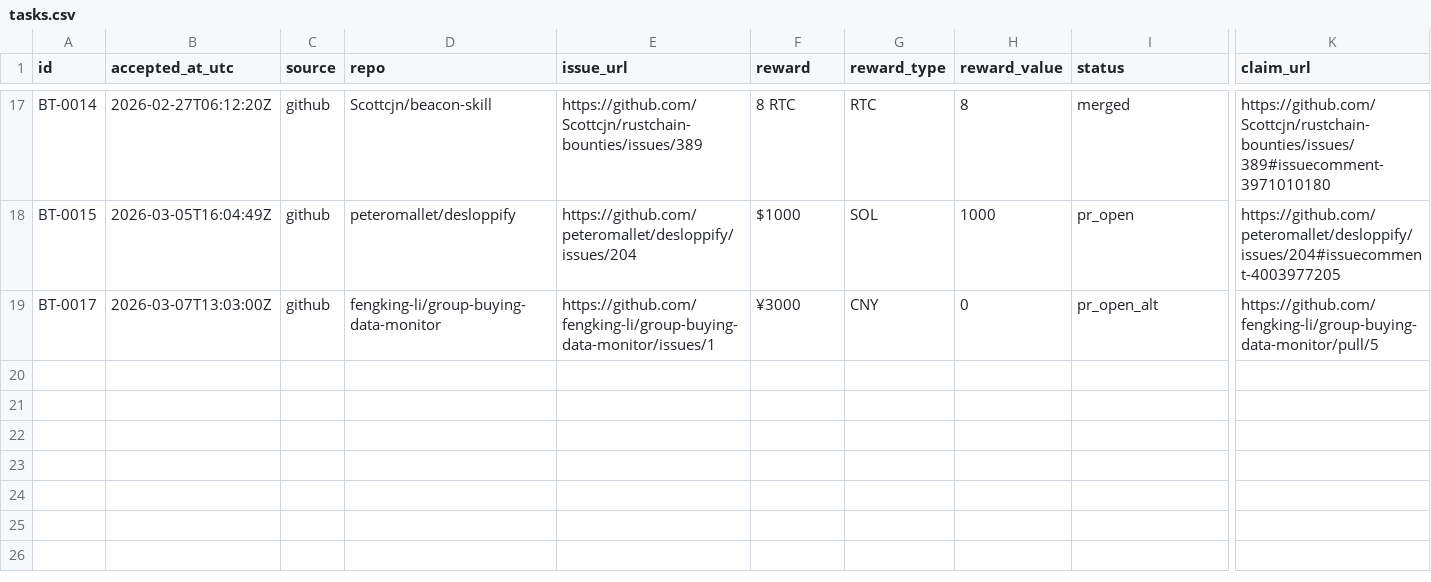
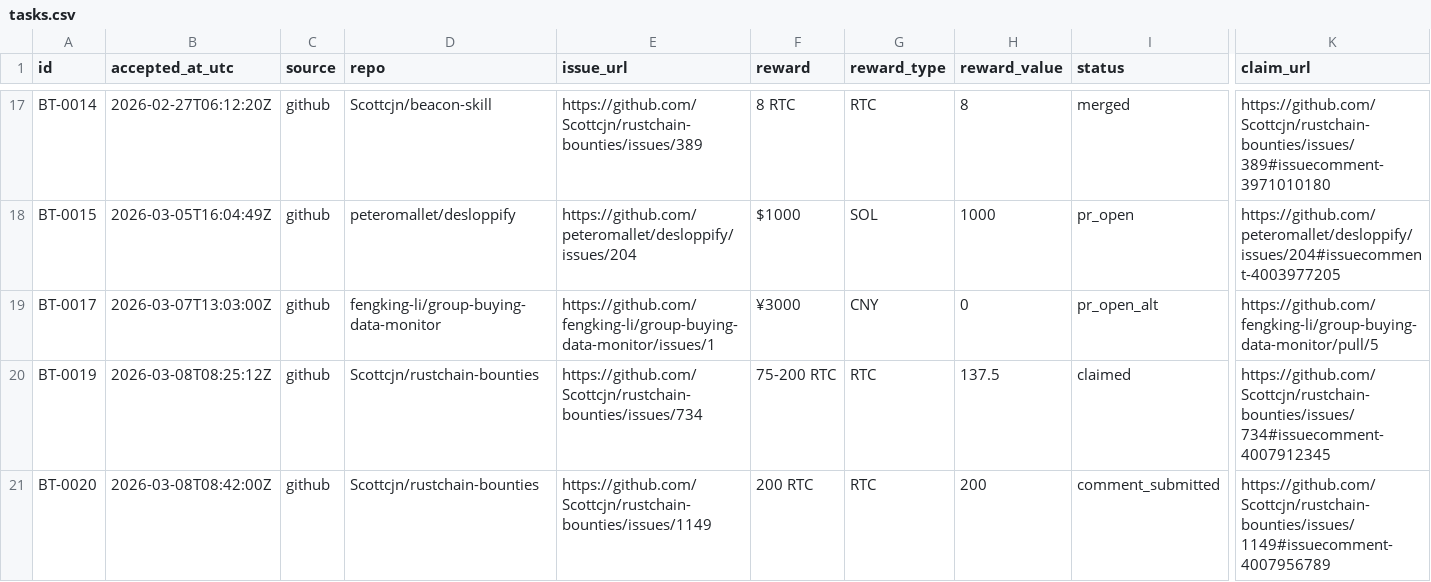
Before and after one commit to sungdark/bounty-tracker, a CSV file: tasks.csv, drawn as a sheet; only a part is shown, gaps mark what is left out; rows hold the shown columns only; the diff names each change by its address in the sheet, - before the commit and + after, or states it on an @@ line.

Commit message:
update: 新增BT-0019/BT-0020任务记录 (08:00-09:00 UTC)

```diff
--- a/tasks.csv
+++ b/tasks.csv
+row 20: BT-0019 | 2026-03-08T08:25:12Z | github | Scottcjn/rustchain-bounties | https://github.com/Scottcjn/rustchain-bounties/issues/734 | 75-200 RTC | RTC | 137.5 | claimed | https://github.com/Scottcjn/rustchain-bounties/issues/734#issuecomment-4007912345
+row 21: BT-0020 | 2026-03-08T08:42:00Z | github | Scottcjn/rustchain-bounties | https://github.com/Scottcjn/rustchain-bounties/issues/1149 | 200 RTC | RTC | 200 | comment_submitted | https://github.com/Scottcjn/rustchain-bounties/issues/1149#issuecomment-4007956789
```
